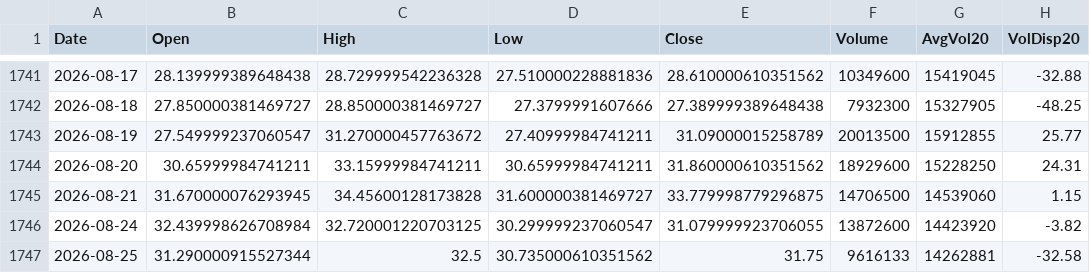
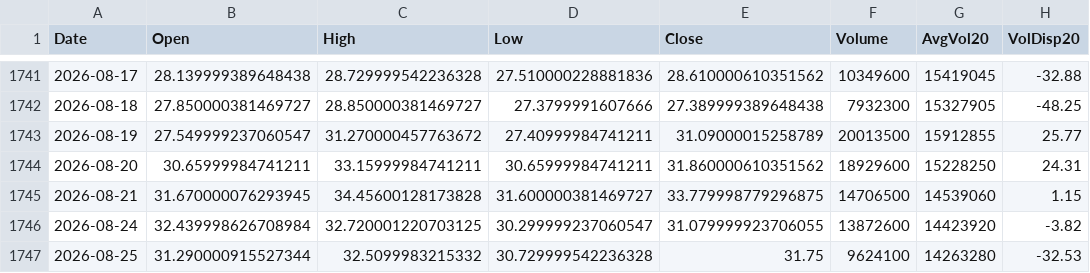
Before and after one commit to Junwoo-Genius/market-snapshot, a CSV file: public/csv/HIMS_daily.csv, drawn as a sheet; only a part is shown, gaps mark what is left out; the diff names each change by its address in the sheet, - before the commit and + after, or states it on an @@ line.

```diff
--- a/public/csv/HIMS_daily.csv
+++ b/public/csv/HIMS_daily.csv
-C1747 (High): 32.5
+C1747 (High): 32.5099983215332
-D1747 (Low): 30.735000610351562
+D1747 (Low): 30.729999542236328
-F1747 (Volume): 9616133
+F1747 (Volume): 9624100
-G1747 (AvgVol20): 14262881
+G1747 (AvgVol20): 14263280
-H1747 (VolDisp20): -32.58
+H1747 (VolDisp20): -32.53
```
Also changed, not shown: public/csv/BE_daily.csv, public/csv/IONQ_daily.csv, 26 other files.
